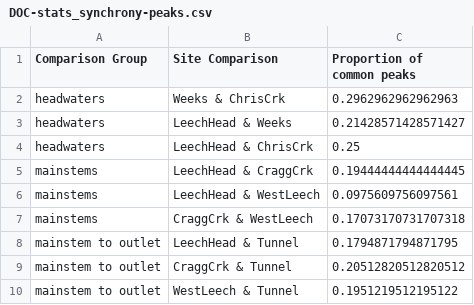
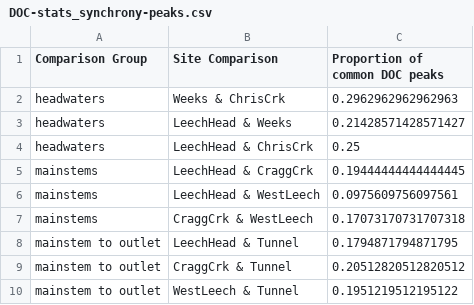
Before and after one commit to HJMcSorley/UBC_MSc_thesis, a CSV file: R-outputs_UBC-forWater-MSc_HMc/tables/DOC-stats_synchrony-peaks.csv, drawn as a sheet.

Commit message:
slow progress in manual evaluation of peak DOC and stage

```diff
--- a/R-outputs_UBC-forWater-MSc_HMc/tables/DOC-stats_synchrony-peaks.csv
+++ b/R-outputs_UBC-forWater-MSc_HMc/tables/DOC-stats_synchrony-peaks.csv
@@ -1,2 +1,2 @@
-Comparison Group,Site Comparison,Proportion of common peaks
+Comparison Group,Site Comparison,Proportion of common DOC peaks
 headwaters,Weeks & ChrisCrk,0.2962962962962963
```
Also changed, not shown: 5 other files.
